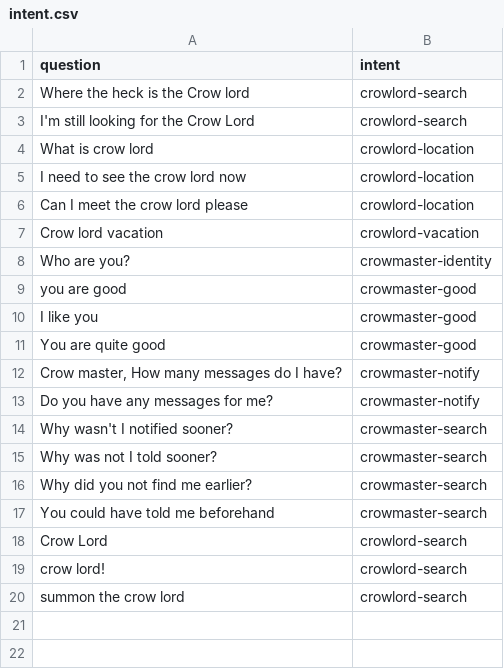
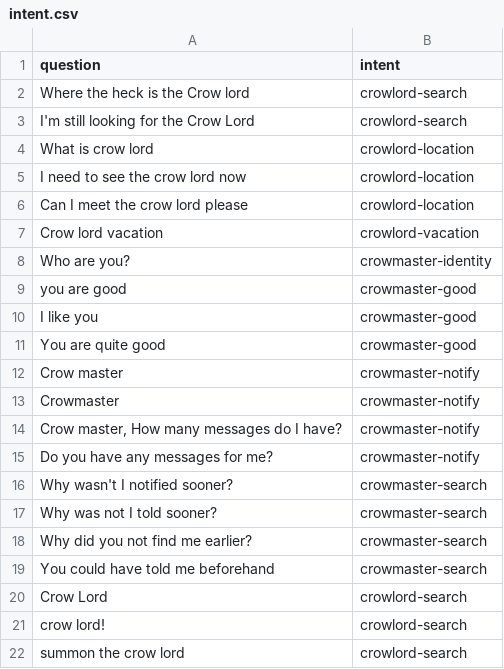
Before and after one commit to Aabhash/crowmaster, a CSV file: data/intent.csv, drawn as a sheet.

```diff
--- a/data/intent.csv
+++ b/data/intent.csv
@@ -11,2 +11,4 @@ question, intent
 "You are quite good", "crowmaster-good"
+"Crow master", "crowmaster-notify"
+"Crowmaster", "crowmaster-notify"
 "Crow master, How many messages do I have?", "crowmaster-notify"
```
Also changed, not shown: data/dialogues.csv, 12 other files.
